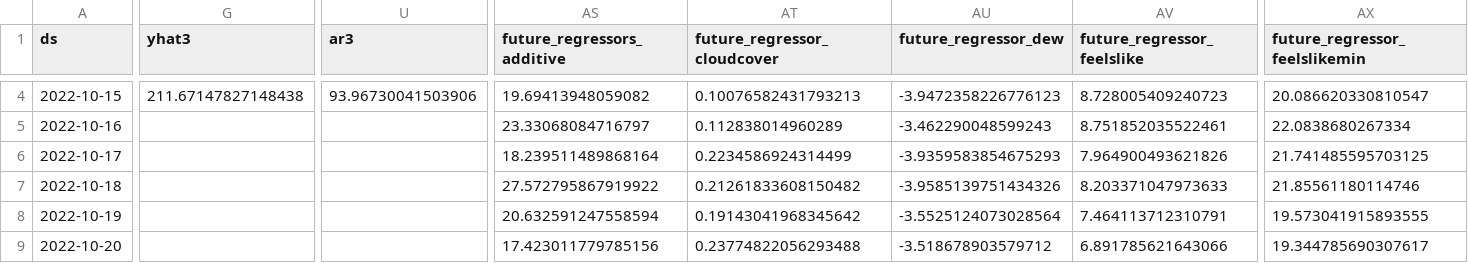
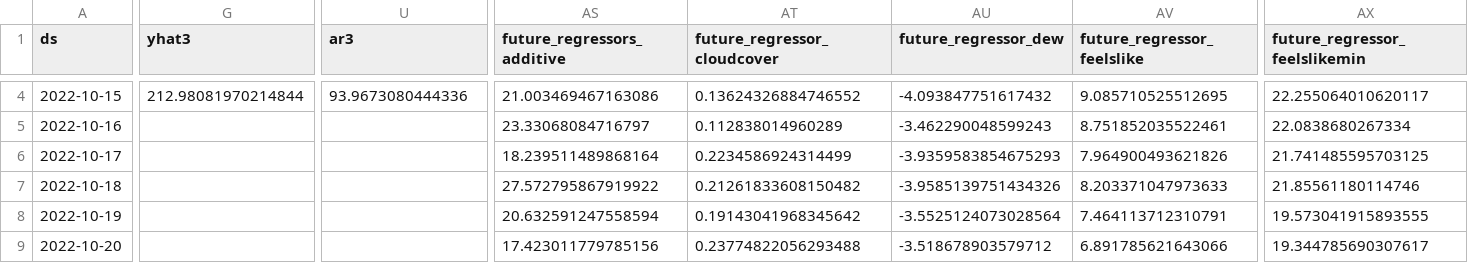
Before and after one commit to drdevinhopkins/hourly-report-neuralprophet, a CSV file: forecasts/daily_visits_with_weather_raw.csv, drawn as a sheet; only a part is shown, gaps mark what is left out; the diff covers the shown part only; the diff names each change by its address in the sheet, - before the commit and + after, or states it on an @@ line.

```diff
--- a/forecasts/daily_visits_with_weather_raw.csv
+++ b/forecasts/daily_visits_with_weather_raw.csv
-G4 (yhat3): 211.67147827148438
+G4 (yhat3): 212.98081970214844
-U4 (ar3): 93.96730041503906
+U4 (ar3): 93.9673080444336
-AS4 (future_regressors_additive): 19.69413948059082
+AS4 (future_regressors_additive): 21.003469467163086
-AT4 (future_regressor_cloudcover): 0.10076582431793213
+AT4 (future_regressor_cloudcover): 0.13624326884746552
-AU4 (future_regressor_dew): -3.9472358226776123
+AU4 (future_regressor_dew): -4.093847751617432
-AV4 (future_regressor_feelslike): 8.728005409240723
+AV4 (future_regressor_feelslike): 9.085710525512695
-AX4 (future_regressor_feelslikemin): 20.086620330810547
+AX4 (future_regressor_feelslikemin): 22.255064010620117
```
Also changed, not shown: 41 edited cells elsewhere in this file, forecasts/inflow_raw.csv, forecasts/inflow_with_weather_raw.csv, 12 other files.
